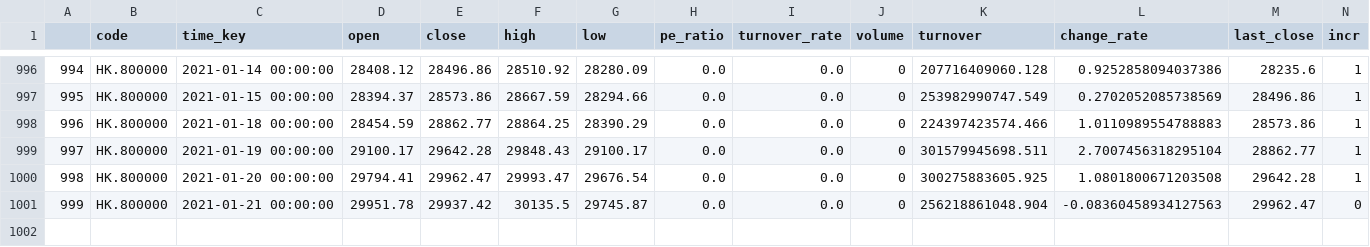
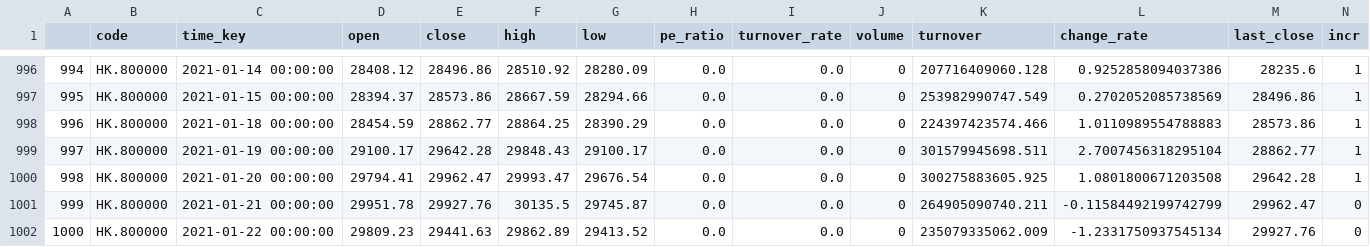
Before and after one commit to zhouyuzhy/predict_Lottery_ticket, a CSV file: stock/HK.800000.csv, drawn as a sheet; only a part is shown, gaps mark what is left out.

Commit message:
save data

```diff
--- a/stock/HK.800000.csv
+++ b/stock/HK.800000.csv
@@ -1000,2 +1000,3 @@
 998,HK.800000,2021-01-20 00:00:00,29794.41,29962.47,29993.47,29676.54,0.0,0.0,0,300275883605.925,1.0801800671203508,29642.28,1
-999,HK.800000,2021-01-21 00:00:00,29951.78,29937.42,30135.5,29745.87,0.0,0.0,0,256218861048.904,-0.08360458934127563,29962.47,0
+999,HK.800000,2021-01-21 00:00:00,29951.78,29927.76,30135.5,29745.87,0.0,0.0,0,264905090740.211,-0.11584492199742799,29962.47,0
+1000,HK.800000,2021-01-22 00:00:00,29809.23,29441.63,29862.89,29413.52,0.0,0.0,0,235079335062.009,-1.2331750937545134,29927.76,0
```
Also changed, not shown: stock/HK.00700.csv, stock/HK.00981.csv, 17 other files.
